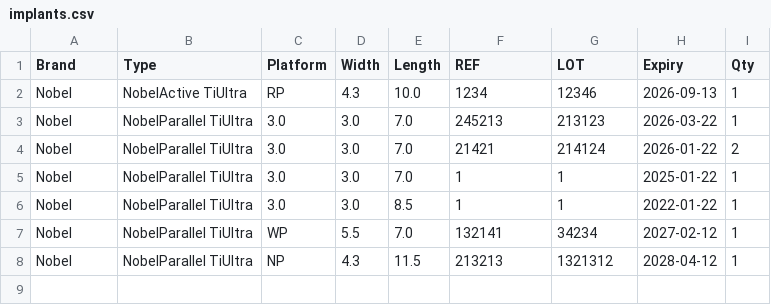
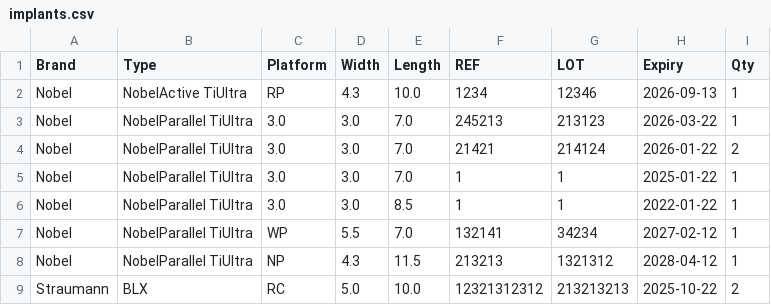
Before and after one commit to matthewpreston/Inventory-Manager, a CSV file: Inventory/implants.csv (was implants.csv), drawn as a sheet.

```diff
--- a/implants.csv
+++ b/Inventory/implants.csv
@@ -8 +8,2 @@ Nobel,NobelParallel TiUltra,WP,5.5,7.0,132141,34234,2027-02-12,1
 Nobel,NobelParallel TiUltra,NP,4.3,11.5,213213,1321312,2028-04-12,1
+Straumann,BLX,RC,5.0,10.0,12321312312,213213213,2025-10-22,2
```
Also changed, not shown: 7 other files.
